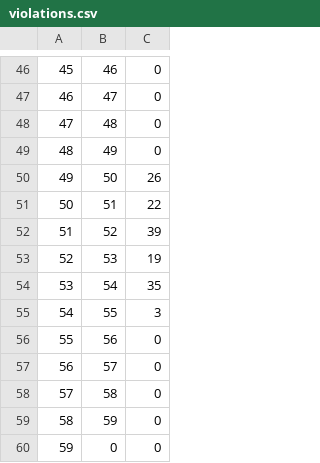
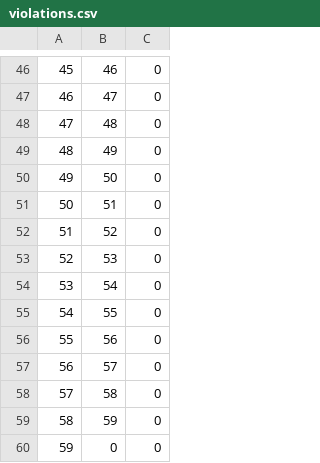
Before and after one commit to MarcoYbanez/Murdock, a CSV file: Final/violations.csv, drawn as a sheet; only a part is shown, gaps mark what is left out.

```diff
--- a/Final/violations.csv
+++ b/Final/violations.csv
@@ -49,8 +49,8 @@
 48, 49, 0
-49, 50, 26
-50, 51, 22
-51, 52, 39
-52, 53, 19
-53, 54, 35
-54, 55, 3
+49, 50, 0
+50, 51, 0
+51, 52, 0
+52, 53, 0
+53, 54, 0
+54, 55, 0
 55, 56, 0
```
Also changed, not shown: 42 other files.
